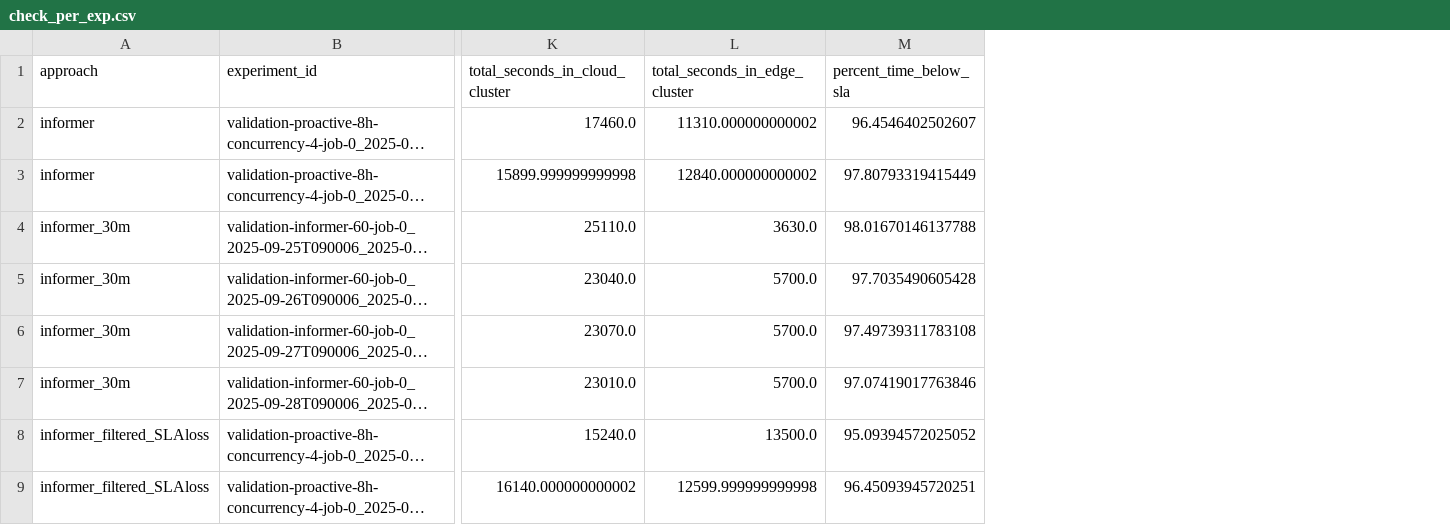
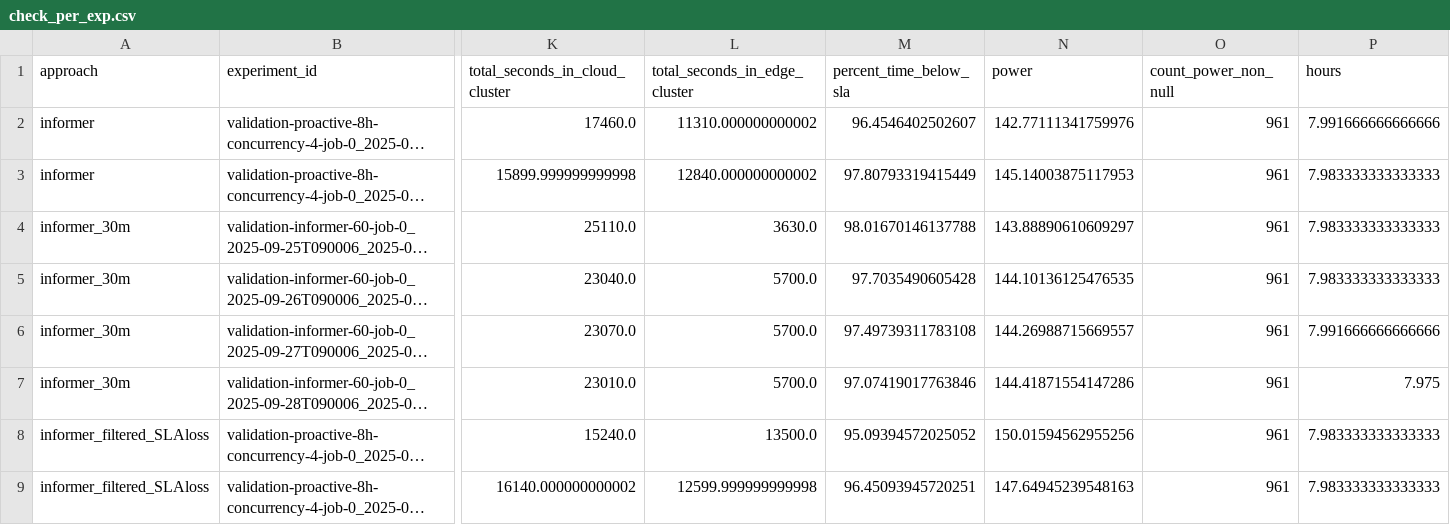
Before and after one commit to joanoliveras/Time-Series-Library, a CSV file: dataset/comparison_of_approaches/check_per_exp.csv, drawn as a sheet; only a part is shown, gaps mark what is left out; long unchanged cells end in …; the diff names each change by its address in the sheet, - before the commit and + after, or states it on an @@ line.

Commit message:
feat: adding exact edge power calculation for 8h workday

```diff
--- a/dataset/comparison_of_approaches/check_per_exp.csv
+++ b/dataset/comparison_of_approaches/check_per_exp.csv
+column N (power), rows 2-9: 142.77111341759976 | 145.14003875117953 | 143.88890610609297 | 144.10136125476535 | 144.26988715669557 | 144.41871554147286 | 150.01594562955256 | 147.64945239548163
+column O (count_power_non_null), rows 2-9: all 961
+column P (hours), rows 2-9: 7.991666666666666 | 7.983333333333333 | 7.983333333333333 | 7.983333333333333 | 7.991666666666666 | 7.975 | 7.983333333333333 | 7.983333333333333
```
Also changed, not shown: dataset/comparison_of_approaches/check_per_exp_avg.csv, 3 other files.
